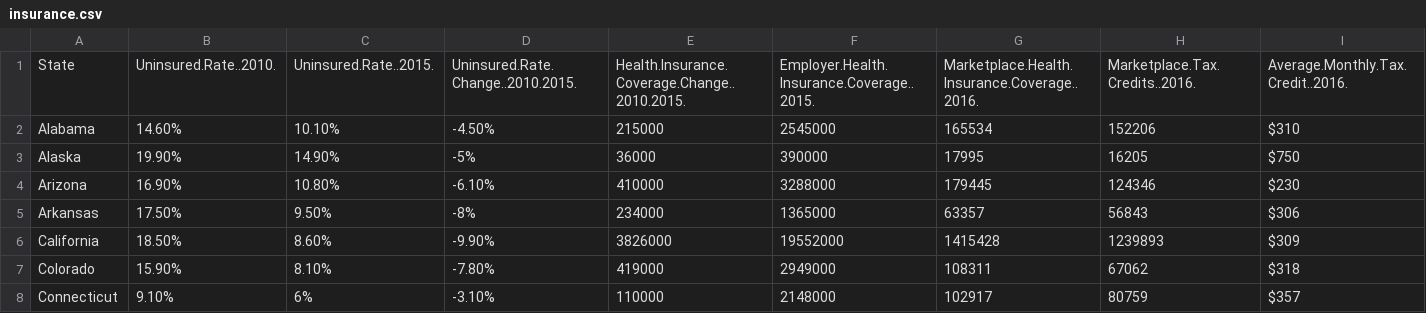
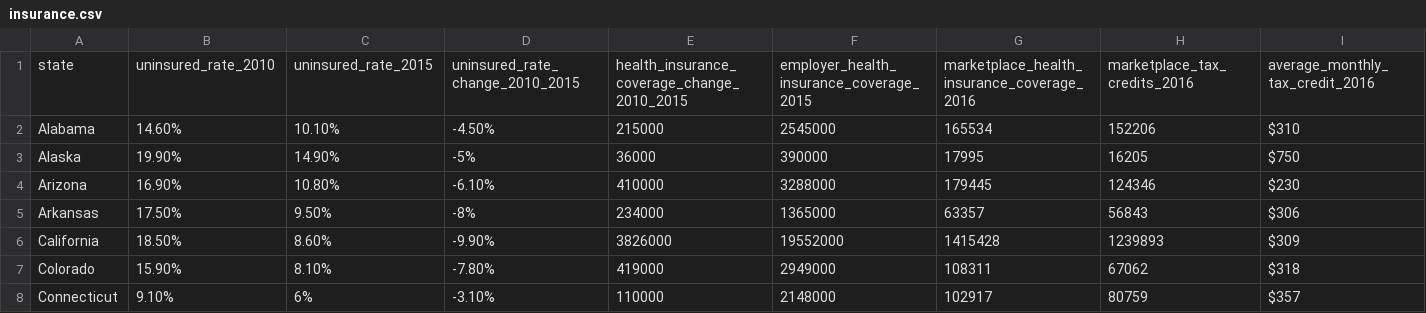
Before and after one commit to li11ianc/healthcare-access-nyc, a CSV file: data/insurance.csv, drawn as a sheet; only a part is shown; removed rows and columns are numbered as before the commit, all else as after; rows hold the shown columns only; the diff names each change by its address in the sheet, - before the commit and + after, or states it on an @@ line.

```diff
--- a/data/insurance.csv
+++ b/data/insurance.csv
-row 1: State | Uninsured.Rate..2010. | Uninsured.Rate..2015. | Uninsured.Rate.Change..2010.2015. | Health.Insurance.Coverage.Change..2010.2015. | Employer.Health.Insurance.Coverage..2015. | Marketplace.Health.Insurance.Coverage..2016. | Marketplace.Tax.Credits..2016. | Average.Monthly.Tax.Credit..2016.
+row 1: state | uninsured_rate_2010 | uninsured_rate_2015 | uninsured_rate_change_2010_2015 | health_insurance_coverage_change_2010_2015 | employer_health_insurance_coverage_2015 | marketplace_health_insurance_coverage_2016 | marketplace_tax_credits_2016 | average_monthly_tax_credit_2016
```
Also changed, not shown: 4 other files.
